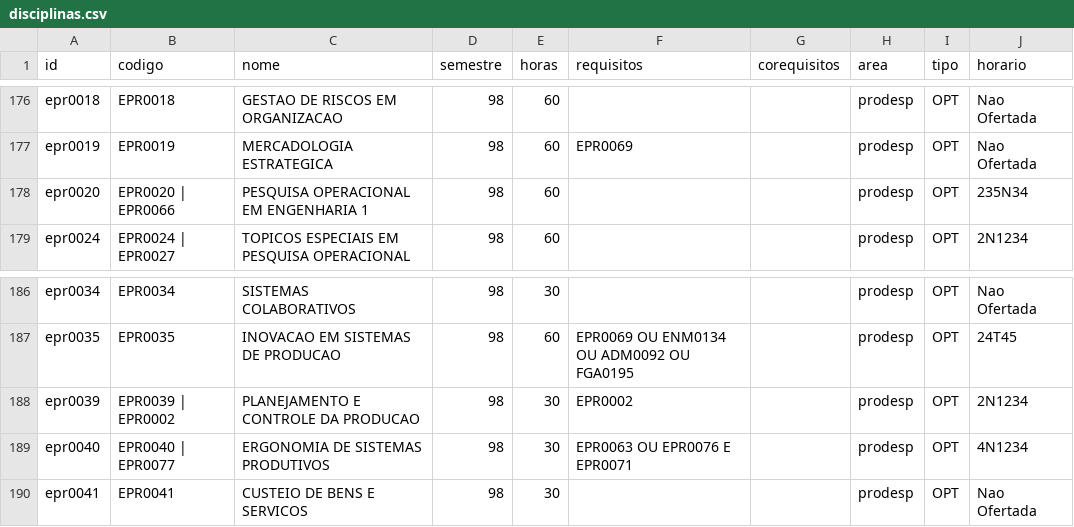
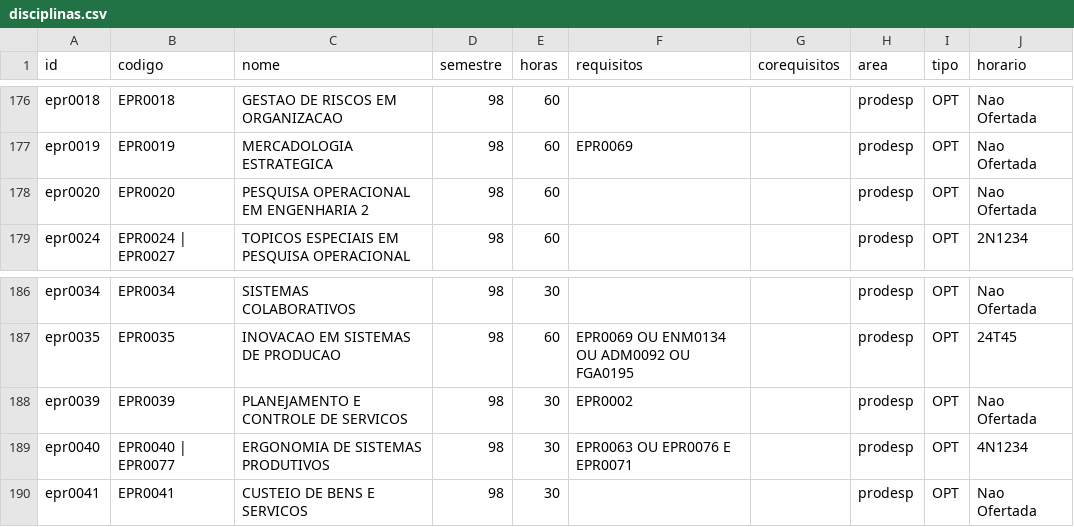
Before and after one commit to trilhaepr-gif/TrilhaEPR, a CSV file: disciplinas.csv, drawn as a sheet; only a part is shown, gaps mark what is left out.

Commit message:
feat: atualiza base 2026.2 com transicao de codigos por departamento e corrige bug de regressao na importacao do historico

```diff
--- a/disciplinas.csv
+++ b/disciplinas.csv
@@ -177,3 +177,3 @@ epr0018;EPR0018;GESTAO DE RISCOS EM ORGANIZACAO;98;60;;;prodesp;OPT;Nao Ofertada
 epr0019;EPR0019;MERCADOLOGIA ESTRATEGICA;98;60;EPR0069;;prodesp;OPT;Nao Ofertada
-epr0020;EPR0020 | EPR0066;PESQUISA OPERACIONAL EM ENGENHARIA 1;98;60;;;prodesp;OPT;235N34
+epr0020;EPR0020;PESQUISA OPERACIONAL EM ENGENHARIA 2;98;60;;;prodesp;OPT;Nao Ofertada
 epr0024;EPR0024 | EPR0027;TOPICOS ESPECIAIS EM PESQUISA OPERACIONAL;98;60;;;prodesp;OPT;2N1234
@@ -187,3 +187,3 @@ epr0034;EPR0034;SISTEMAS COLABORATIVOS;98;30;;;prodesp;OPT;Nao Ofertada
 epr0035;EPR0035;INOVACAO EM SISTEMAS DE PRODUCAO;98;60;EPR0069 OU ENM0134 OU ADM0092 OU FGA0195;;prodesp;OPT;24T45
-epr0039;EPR0039 | EPR0002;PLANEJAMENTO E CONTROLE DA PRODUCAO;98;30;EPR0002;;prodesp;OPT;2N1234
+epr0039;EPR0039;PLANEJAMENTO E CONTROLE DE SERVICOS;98;30;EPR0002;;prodesp;OPT;Nao Ofertada
 epr0040;EPR0040 | EPR0077;ERGONOMIA DE SISTEMAS PRODUTIVOS;98;30;EPR0063 OU EPR0076 E EPR0071;;prodesp;OPT;4N1234
```
Also changed, not shown: 1 other file.
